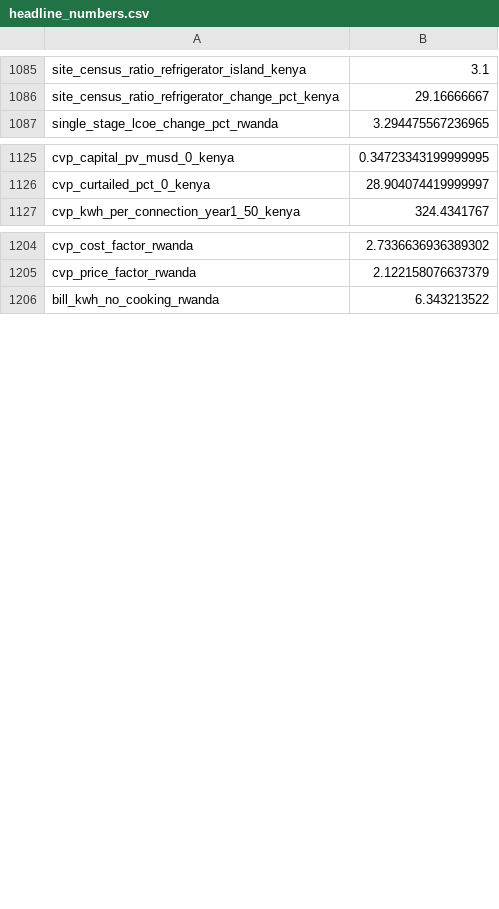
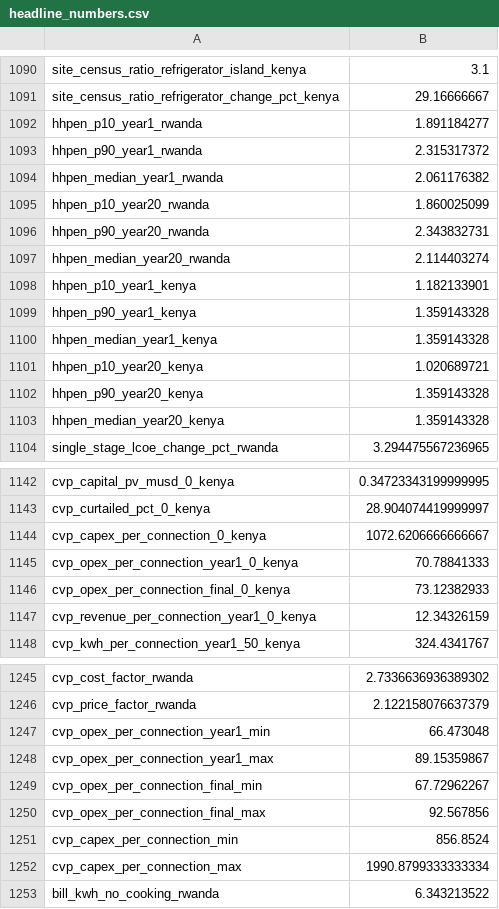
Before and after one commit to chilalaabubakar/EDA, a CSV file: results/tables/headline_numbers.csv, drawn as a sheet; only a part is shown, gaps mark what is left out; the diff covers the shown part only; the diff names each change by its address in the sheet, - before the commit and + after, or states it on an @@ line.

Commit message:
Finish the review revision: checks, supplementary tables and documentation
Model and analyses
- Sensitivity to cooking energy now spans the measured range, 0.87 to 2.0 kWh
  a day, in place of a narrower range of energy per meal.
- Tariff scenarios add Kenya's national tariff with all charges
  (US$0.20/kWh); table 6 reports price, bill, subsidy and the extra subsidy
  per cooking household under each tariff.
- Rwanda's commercial (anchor customer) rate is the non-residential rate in
  force, RWF 376/kWh.
- Supplementary tables renumbered S2 to S6 (sensitivity, alternative designs,
  grants and break-even tariff by discount rate, daytime discount by share
  moved, subsidy per tonne of CO2), plus R1, the bridge from the first
  submission.
- headline_numbers.csv gains the price a household pays for its cooking
  energy and the operating cost and revenue per connection.
- The generator share no longer divides by zero when nothing is served.

Manuscript checks
- claims.yaml and the abstract template follow the revised abstract: tariffs
  as scenarios, the extra subsidy per cooking household as the measure of the
  burden, and the range across input assumptions next to the base case.
- The paper's Table 4 is generated table 5 and its Table 5 is generated
  table 6; generated table 4 (price paid by year) is supplementary.

Documentation
- README: base case, new pipeline steps, and where each table and figure of
  the paper and the supplement comes from.
- docs/REVISIONS.md: what changed for each review point, with the code and
  the test that covers it, and the current results.
- figures/captions.md rewritten for the current figures; the caption test now
  requires a caption for every figure file in results/figures.
- Stale comments in final_cfg.py corrected (generator, Kenyan ownership
  source).

```diff
--- a/results/tables/headline_numbers.csv
+++ b/results/tables/headline_numbers.csv
+row 1092: hhpen_p10_year1_rwanda | 1.891184277
+row 1093: hhpen_p90_year1_rwanda | 2.315317372
+row 1094: hhpen_median_year1_rwanda | 2.061176382
+row 1095: hhpen_p10_year20_rwanda | 1.860025099
+row 1096: hhpen_p90_year20_rwanda | 2.343832731
+row 1097: hhpen_median_year20_rwanda | 2.114403274
+row 1098: hhpen_p10_year1_kenya | 1.182133901
+row 1099: hhpen_p90_year1_kenya | 1.359143328
+row 1100: hhpen_median_year1_kenya | 1.359143328
+row 1101: hhpen_p10_year20_kenya | 1.020689721
+row 1102: hhpen_p90_year20_kenya | 1.359143328
+row 1103: hhpen_median_year20_kenya | 1.359143328
+row 1144: cvp_capex_per_connection_0_kenya | 1072.6206666666667
+row 1145: cvp_opex_per_connection_year1_0_kenya | 70.78841333
+row 1146: cvp_opex_per_connection_final_0_kenya | 73.12382933
+row 1147: cvp_revenue_per_connection_year1_0_kenya | 12.34326159
+row 1247: cvp_opex_per_connection_year1_min | 66.473048
+row 1248: cvp_opex_per_connection_year1_max | 89.15359867
+row 1249: cvp_opex_per_connection_final_min | 67.72962267
+row 1250: cvp_opex_per_connection_final_max | 92.567856
+row 1251: cvp_capex_per_connection_min | 856.8524
+row 1252: cvp_capex_per_connection_max | 1990.8799333333334
```
Also changed, not shown: 27 added rows and 20 edited cells elsewhere in this file, results/cost_vs_price.csv, results/sensitivity.csv, 35 other files.
